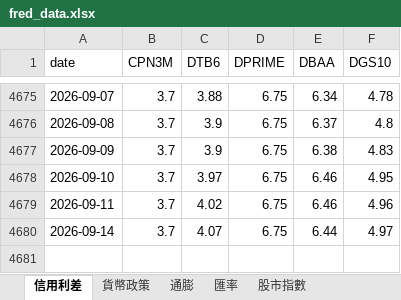
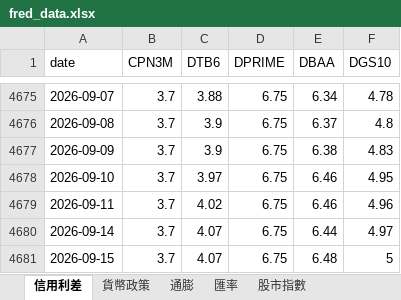
Before and after one commit to aqzpihe/Stock_King, an Excel workbook: 1-大環境/data/fred_data.xlsx, sheet 信用利差, drawn as a sheet; only a part is shown, gaps mark what is left out; values as stored, in another font and other column widths than the file's, no borders; the diff names each change by its address in the sheet, - before the commit and + after, or states it on an @@ line.

```diff
--- a/1-大環境/data/fred_data.xlsx (sheet 信用利差)
+++ b/1-大環境/data/fred_data.xlsx (sheet 信用利差)
+row 4681: 2026-09-15 | 3.7 | 4.07 | 6.75 | 6.48 | 5
```
Also changed, not shown: sheet 利率與殖利率, sheet 淨流動性, sheet 股市指數, sheet 貨幣政策, sheet 衰退預警, 1-大環境/data/indices_data.xlsx.
